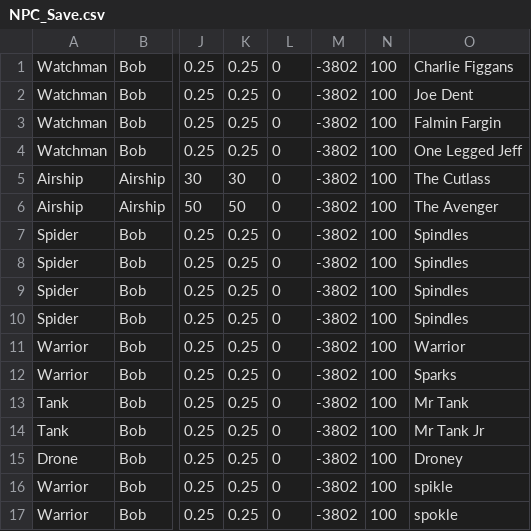
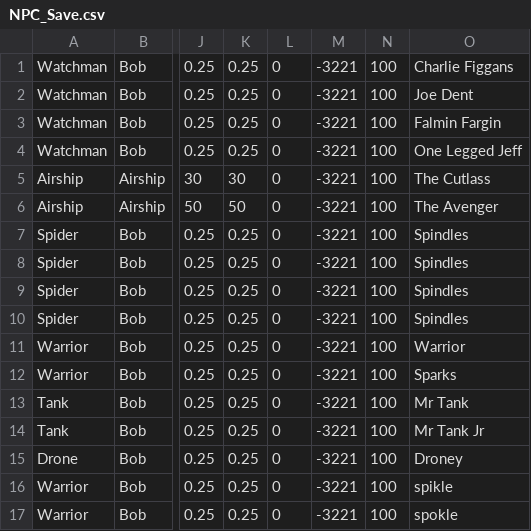
Before and after one commit to azalea19/Engine, a CSV file: OpenGLEngine/OpenGLEngine/SaveData/NPC_Save.csv, drawn as a sheet; only a part is shown, gaps mark what is left out; the diff names each change by its address in the sheet, - before the commit and + after, or states it on an @@ line.

```diff
--- a/OpenGLEngine/OpenGLEngine/SaveData/NPC_Save.csv
+++ b/OpenGLEngine/OpenGLEngine/SaveData/NPC_Save.csv
-M1:M17: -3802
+M1:M17: -3221
```
Also changed, not shown: OpenGLEngine/OpenGLEngine/SaveData/NPC_Data.csv, 11 other files.
